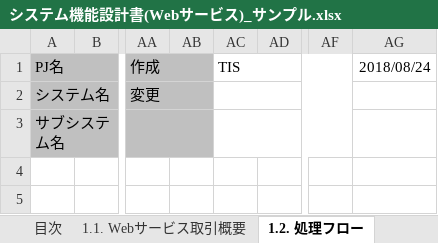
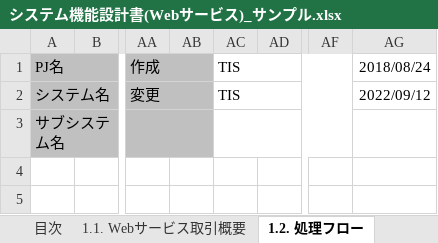
Before and after one commit to nablarch-development-standards/nablarch-development-standards, an Excel workbook: 030_設計ドキュメント/020_サンプル/010_システム機能設計/システム機能設計書(Webサービス)_サンプル.xlsx, sheet 1.2. 処理フロー, drawn as a sheet; only a part is shown, gaps mark what is left out; values as stored, in another font and other column widths than the file's, no borders; charts and pictures not drawn; the diff names each change by its address in the sheet, - before the commit and + after, or states it on an @@ line.

```diff
--- a/030_設計ドキュメント/020_サンプル/010_システム機能設計/システム機能設計書(Webサービス)_サンプル.xlsx (sheet 1.2. 処理フロー)
+++ b/030_設計ドキュメント/020_サンプル/010_システム機能設計/システム機能設計書(Webサービス)_サンプル.xlsx (sheet 1.2. 処理フロー)
-AC2: (empty)
+AC2: TIS
-AG2: (empty)
+AG2: 2022/09/12
```
Also changed, not shown: sheet 2. A42AA02(振込依頼作成), sheet 変更履歴, sheet 1.1. Webサービス取引概要, sheet 表紙, sheet 目次, other sheet tabs, charts or pictures.
